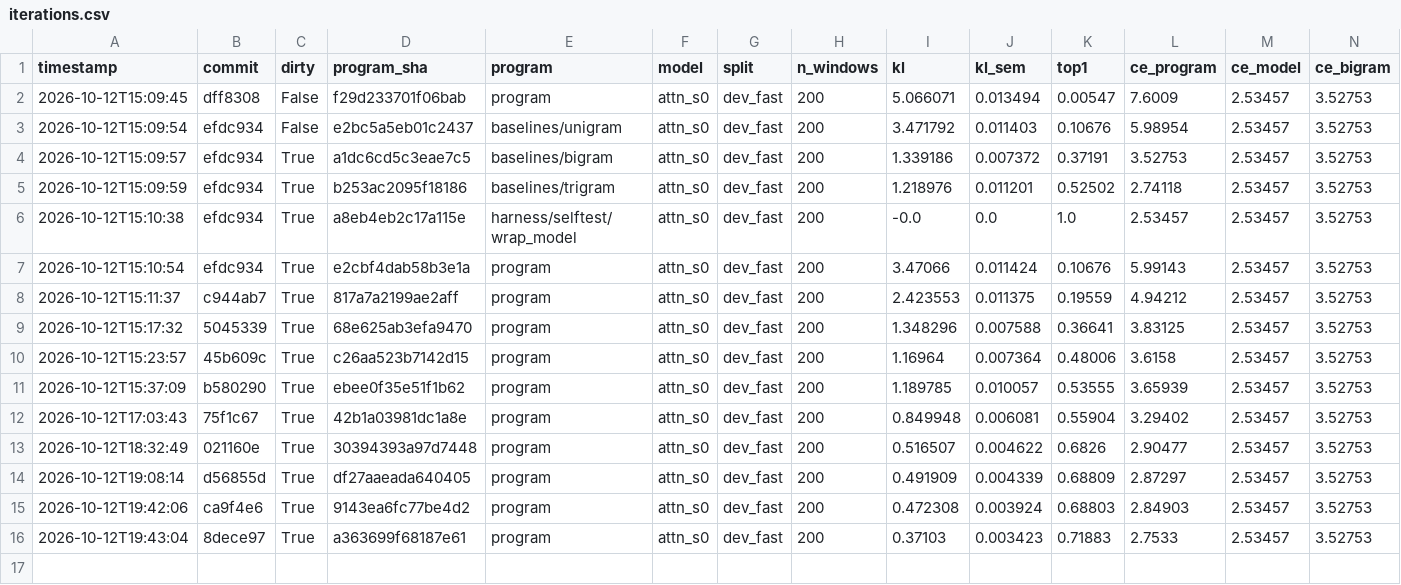
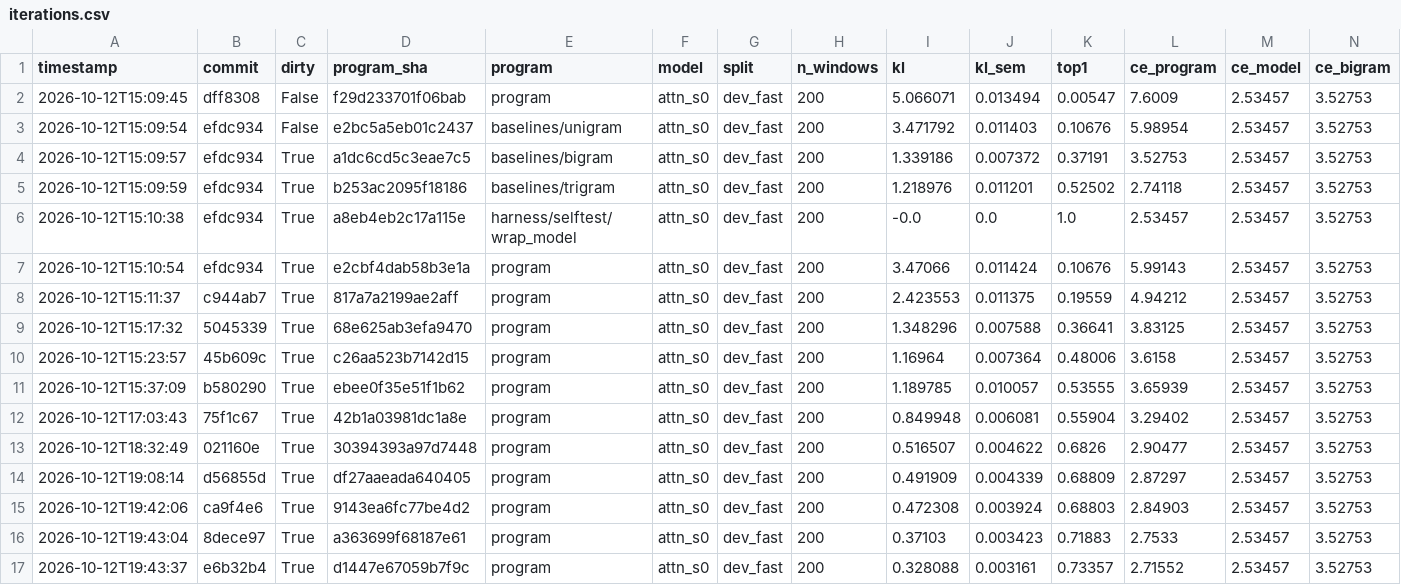
Before and after one commit to siphc/trlm, a CSV file: logs/iterations.csv, drawn as a sheet; only a part is shown; rows hold the shown columns only; the diff names each change by its address in the sheet, - before the commit and + after, or states it on an @@ line.

```diff
--- a/logs/iterations.csv
+++ b/logs/iterations.csv
+row 17: 2026-10-12T19:43:37 | e6b32b4 | True | d1447e67059b7f9c | program | attn_s0 | dev_fast | 200 | 0.328088 | 0.003161 | 0.73357 | 2.71552 | 2.53457 | 3.52753
```
Also changed, not shown: 6 other files.
